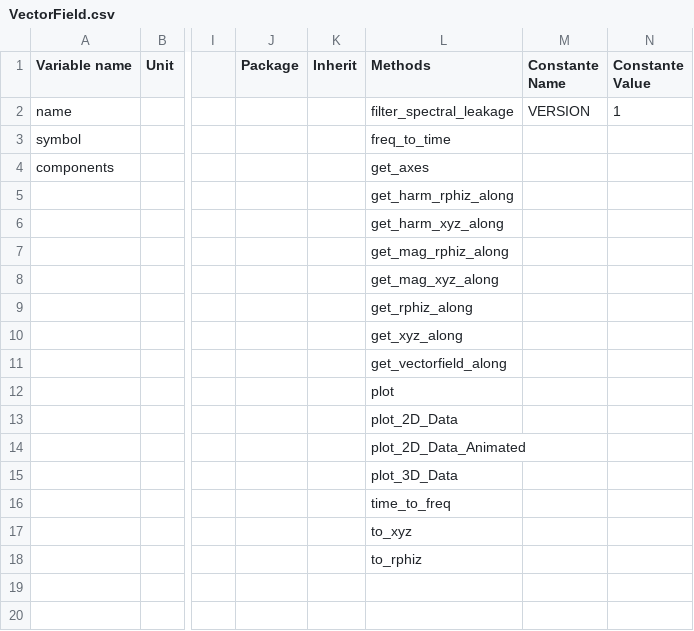
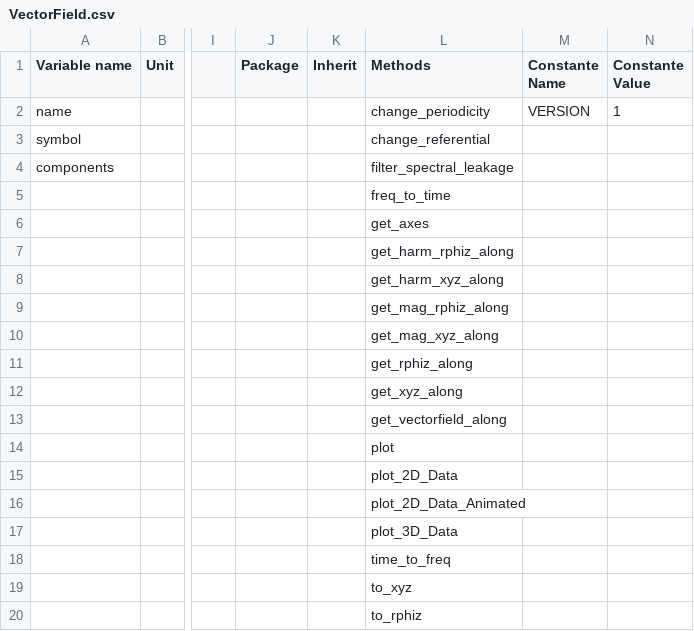
Before and after one commit to Eomys/SciDataTool, a CSV file: SciDataTool/Generator/ClassesRef/VectorField.csv, drawn as a sheet; only a part is shown, gaps mark what is left out; rows hold the shown columns only; the diff names each change by its address in the sheet, - before the commit and + after, or states it on an @@ line.

Commit message:
[NF] Add referential change as a method of VectorField and DataND

```diff
--- a/SciDataTool/Generator/ClassesRef/VectorField.csv
+++ b/SciDataTool/Generator/ClassesRef/VectorField.csv
-L2 (Methods): filter_spectral_leakage
+L2 (Methods): change_periodicity
-L3 (Methods): freq_to_time
+L3 (Methods): change_referential
-L4 (Methods): get_axes
+L4 (Methods): filter_spectral_leakage
+row 5:  |  |  |  |  | freq_to_time
+row 6:  |  |  |  |  | get_axes
```
Also changed, not shown: SciDataTool/Generator/ClassesRef/DataND.csv, 22 other files.
